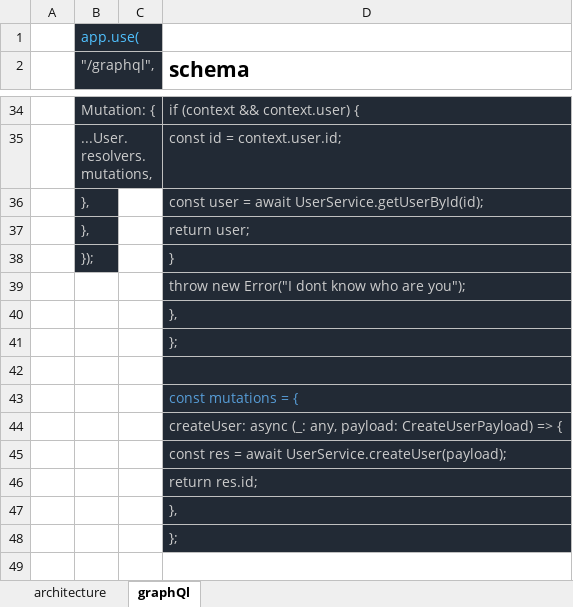
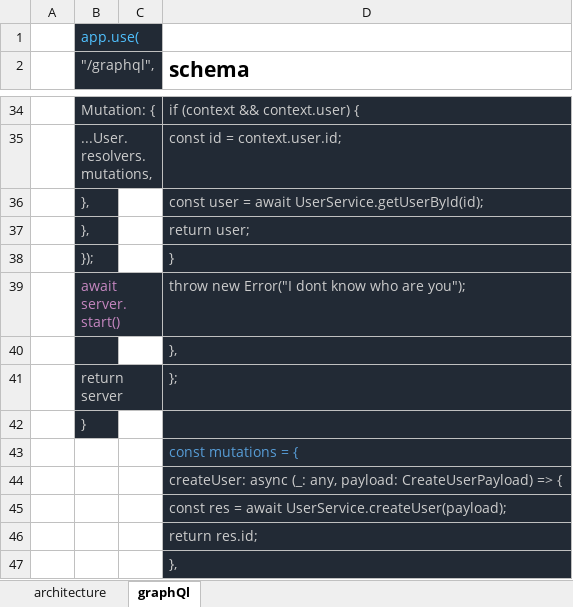
Before and after one commit to Nau1994/NODEJS-STUDY, an Excel workbook: NodeJs-GraphQl.xlsx, sheet graphQl, drawn as a sheet; only a part is shown, gaps mark what is left out; the shorter side is filled out with more unchanged rows; values as stored, in another font and other column widths than the file's, no borders; the diff names each change by its address in the sheet, - before the commit and + after, or states it on an @@ line.

```diff
--- a/NodeJs-GraphQl.xlsx (sheet graphQl)
+++ b/NodeJs-GraphQl.xlsx (sheet graphQl)
-B39 ("/graphql",): (empty)
+B39 ("/graphql",): await server.start()
-B39:B42 fill: none
+B39:B42 fill: #222A35
-B41 ("/graphql",): (empty)
+B41 ("/graphql",): return server
-B42 ("/graphql",): (empty)
+B42 ("/graphql",): }
```
Also changed, not shown: 4 other files.
